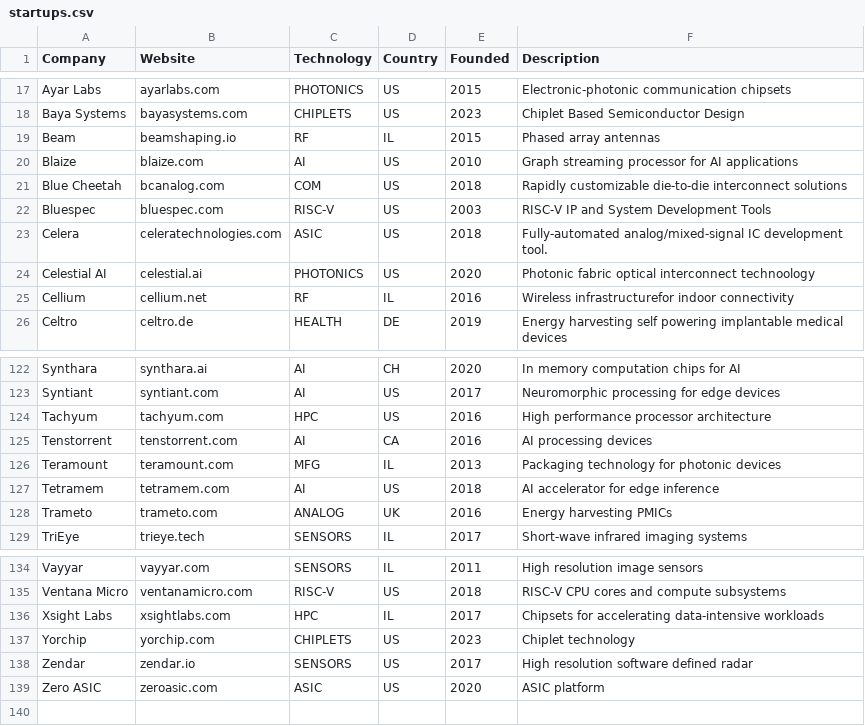
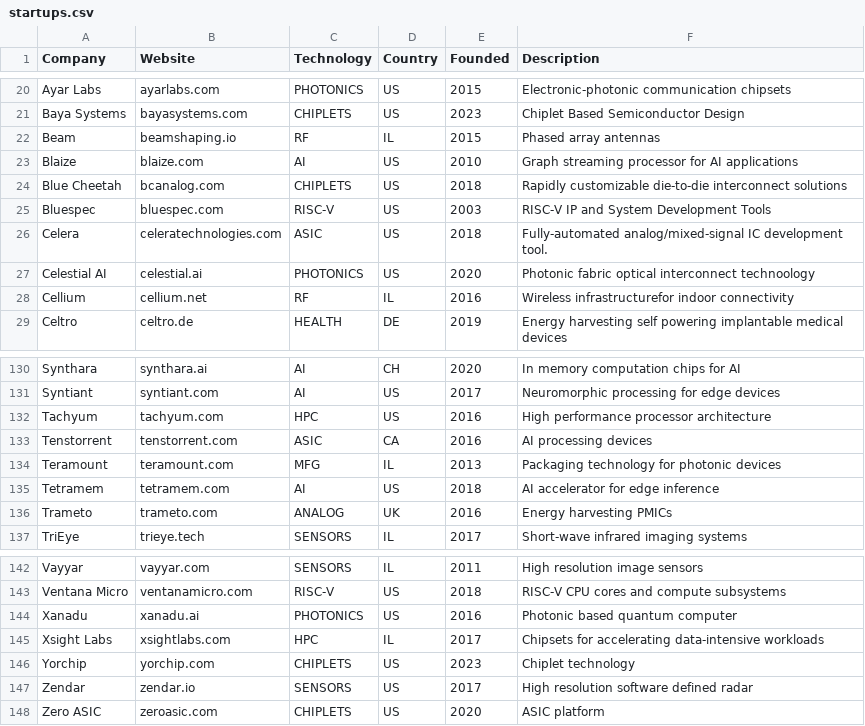
Before and after one commit to aolofsson/awesome-semiconductor-startups, a CSV file: startups.csv, drawn as a sheet; only a part is shown, gaps mark what is left out; the diff covers the shown part only.

```diff
--- a/startups.csv
+++ b/startups.csv
@@ -20,3 +23,3 @@ Beam,beamshaping.io,RF,IL,2015,Phased array antennas
 Blaize,blaize.com,AI,US,2010,Graph streaming processor for AI applications
-Blue Cheetah,bcanalog.com,COM,US,2018,Rapidly customizable die-to-die interconnect solutions
+Blue Cheetah,bcanalog.com,CHIPLETS,US,2018,Rapidly customizable die-to-die interconnect solutions
 Bluespec,bluespec.com,RISC-V,US,2003,RISC-V IP and System Development Tools
@@ -124,3 +132,3 @@ Syntiant,syntiant.com,AI,US,2017,Neuromorphic processing for edge devices
 Tachyum,tachyum.com,HPC,US,2016,High performance processor architecture
-Tenstorrent,tenstorrent.com,AI,CA,2016,AI processing devices
+Tenstorrent,tenstorrent.com,ASIC,CA,2016,AI processing devices
 Teramount,teramount.com,MFG,IL,2013,Packaging technology for photonic devices
@@ -135,2 +143,3 @@ Vayyar,vayyar.com,SENSORS,IL,2011,High resolution image sensors
 Ventana Micro,ventanamicro.com,RISC-V,US,2018,RISC-V CPU cores and compute subsystems
+Xanadu,xanadu.ai,PHOTONICS,US,2016,Photonic based quantum computer
 Xsight Labs,xsightlabs.com,HPC,IL,2017,Chipsets for accelerating data-intensive workloads
@@ -138,2 +147,2 @@ Yorchip,yorchip.com,CHIPLETS,US,2023,Chiplet technology
 Zendar,zendar.io,SENSORS,US,2017,High resolution software defined radar
-Zero ASIC,zeroasic.com,ASIC,US,2020,ASIC platform
+Zero ASIC,zeroasic.com,CHIPLETS,US,2020,ASIC platform
```
Also changed, not shown: 8 added rows elsewhere in this file, 2 other files.
